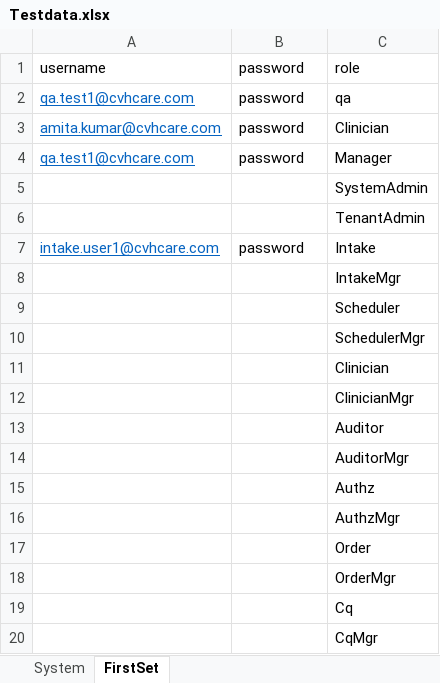
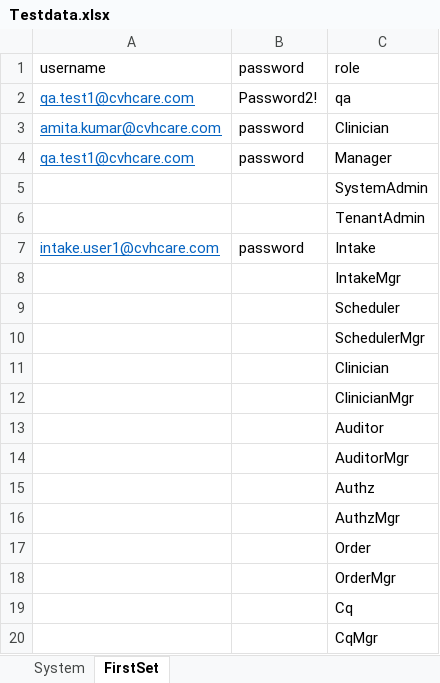
Before and after one commit to Ustingit/Automation, an Excel workbook: resources/Testdata.xlsx, sheet FirstSet, drawn as a sheet; values as stored, in another font and other column widths than the file's, no borders; the diff names each change by its address in the sheet, - before the commit and + after, or states it on an @@ line.

Commit message:
Add new test case for Profile settings. Current qa.test1@cvhcare.com password is Password2!

```diff
--- a/resources/Testdata.xlsx (sheet FirstSet)
+++ b/resources/Testdata.xlsx (sheet FirstSet)
-B2: password
+B2: Password2!
```
Also changed, not shown: 3 other files.
